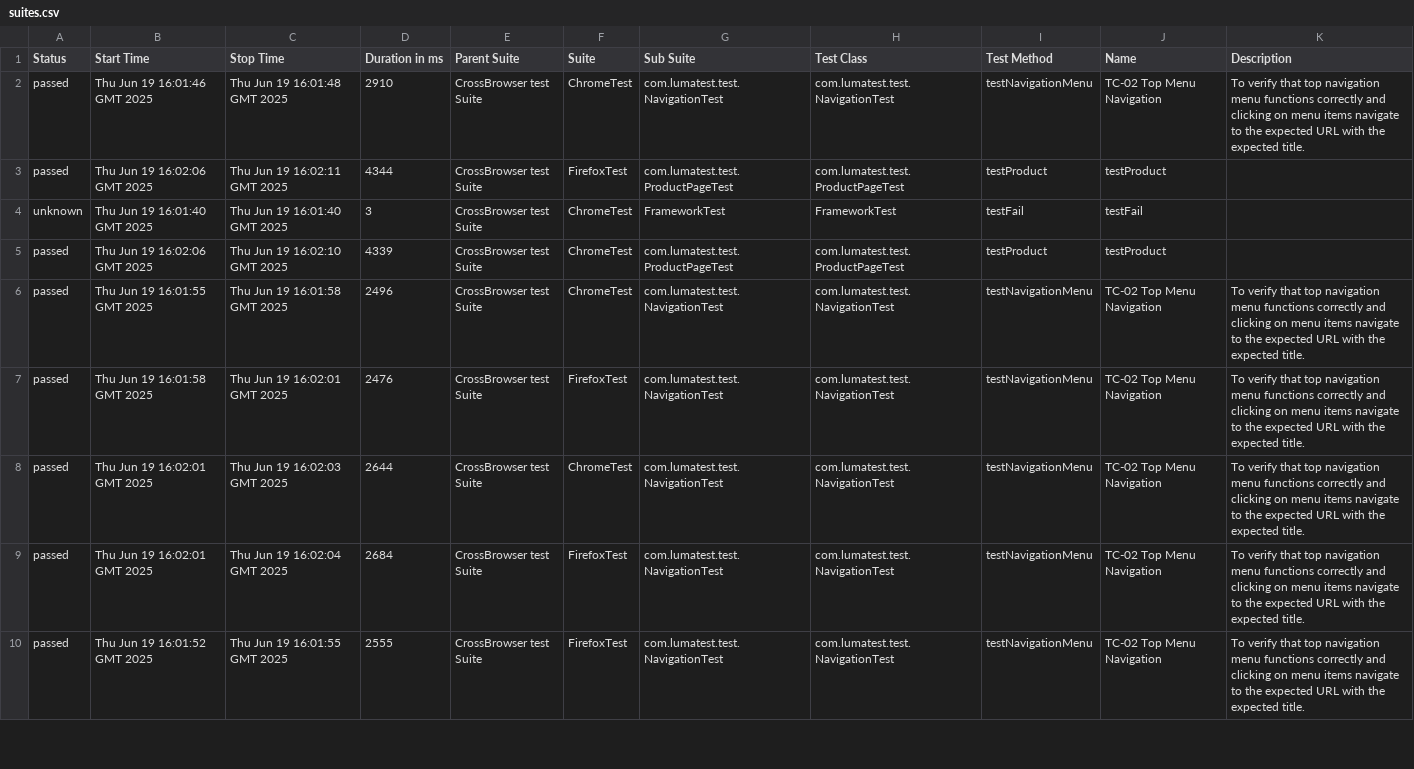
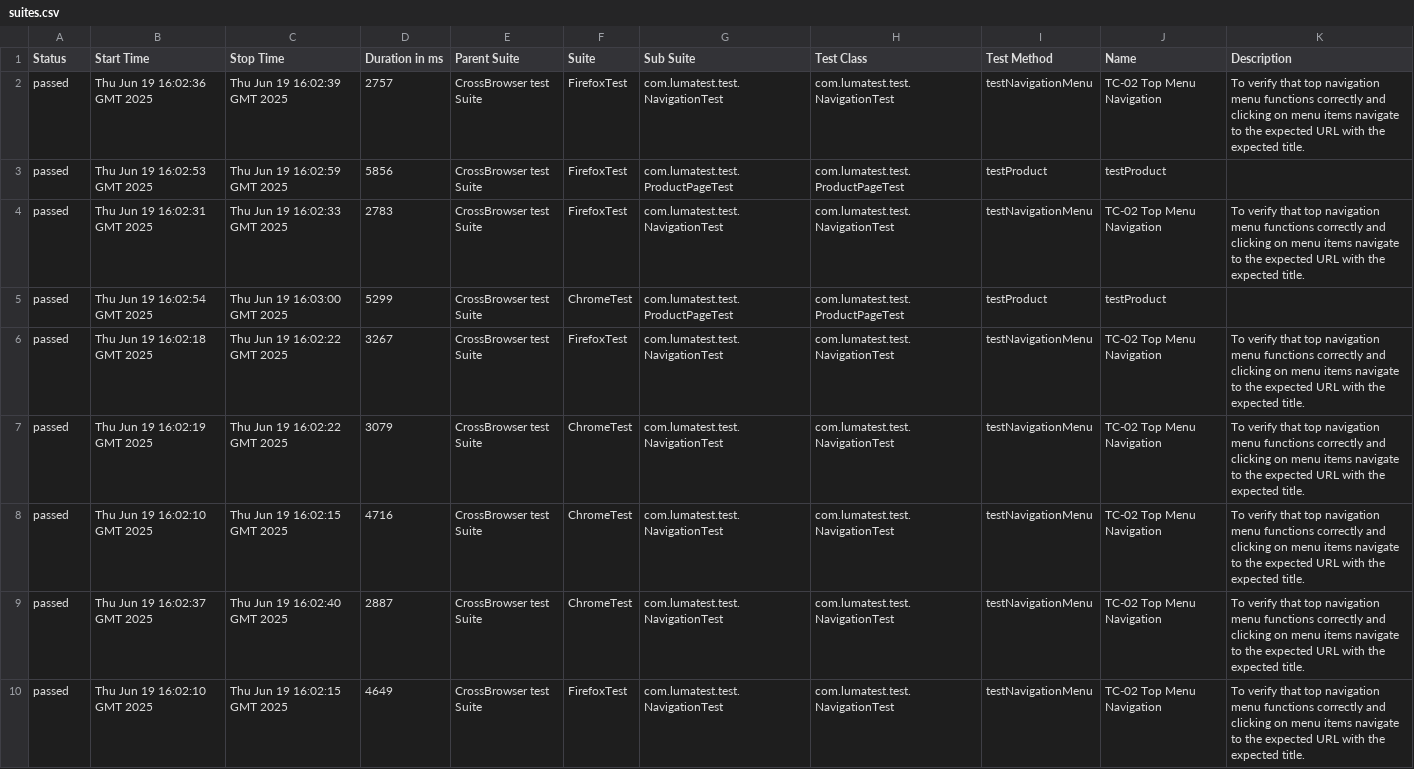
Before and after one commit to verafes/LUMA-test-java-maven-tesNG-allure, a CSV file: 16/data/suites.csv, drawn as a sheet; only a part is shown; removed rows and columns are numbered as before the commit, all else as after; the diff covers the shown part only; the diff names each change by its address in the sheet, - before the commit and + after, or states it on an @@ line.

```diff
--- a/16/data/suites.csv
+++ b/16/data/suites.csv
-B2 (Start Time): Thu Jun 19 16:01:46 GMT 2025
+B2 (Start Time): Thu Jun 19 16:02:36 GMT 2025
-C2 (Stop Time): Thu Jun 19 16:01:48 GMT 2025
+C2 (Stop Time): Thu Jun 19 16:02:39 GMT 2025
-D2 (Duration in ms): 2910
+D2 (Duration in ms): 2757
-F2 (Suite): ChromeTest
+F2 (Suite): FirefoxTest
-B3 (Start Time): Thu Jun 19 16:02:06 GMT 2025
+B3 (Start Time): Thu Jun 19 16:02:53 GMT 2025
-C3 (Stop Time): Thu Jun 19 16:02:11 GMT 2025
+C3 (Stop Time): Thu Jun 19 16:02:59 GMT 2025
-D3 (Duration in ms): 4344
+D3 (Duration in ms): 5856
-row 4: unknown | Thu Jun 19 16:01:40 GMT 2025 | Thu Jun 19 16:01:40 GMT 2025 | 3 | CrossBrowser test Suite | ChromeTest | FrameworkTest | FrameworkTest | testFail | testFail
+row 4: passed | Thu Jun 19 16:02:31 GMT 2025 | Thu Jun 19 16:02:33 GMT 2025 | 2783 | CrossBrowser test Suite | FirefoxTest | com.lumatest.test.NavigationTest | com.lumatest.test.NavigationTest | testNavigationMenu | TC-02 Top Menu Navigation | To verify that top navigation menu functions correctly and clicking on menu items navigate to the expected URL with the expected title.
-B5 (Start Time): Thu Jun 19 16:02:06 GMT 2025
+B5 (Start Time): Thu Jun 19 16:02:54 GMT 2025
-C5 (Stop Time): Thu Jun 19 16:02:10 GMT 2025
+C5 (Stop Time): Thu Jun 19 16:03:00 GMT 2025
-D5 (Duration in ms): 4339
+D5 (Duration in ms): 5299
-B6 (Start Time): Thu Jun 19 16:01:55 GMT 2025
+B6 (Start Time): Thu Jun 19 16:02:18 GMT 2025
-C6 (Stop Time): Thu Jun 19 16:01:58 GMT 2025
+C6 (Stop Time): Thu Jun 19 16:02:22 GMT 2025
-D6 (Duration in ms): 2496
+D6 (Duration in ms): 3267
-F6 (Suite): ChromeTest
+F6 (Suite): FirefoxTest
-B7 (Start Time): Thu Jun 19 16:01:58 GMT 2025
+B7 (Start Time): Thu Jun 19 16:02:19 GMT 2025
-C7 (Stop Time): Thu Jun 19 16:02:01 GMT 2025
+C7 (Stop Time): Thu Jun 19 16:02:22 GMT 2025
-D7 (Duration in ms): 2476
+D7 (Duration in ms): 3079
-F7 (Suite): FirefoxTest
+F7 (Suite): ChromeTest
-B8 (Start Time): Thu Jun 19 16:02:01 GMT 2025
+B8 (Start Time): Thu Jun 19 16:02:10 GMT 2025
-C8 (Stop Time): Thu Jun 19 16:02:03 GMT 2025
+C8 (Stop Time): Thu Jun 19 16:02:15 GMT 2025
-D8 (Duration in ms): 2644
+D8 (Duration in ms): 4716
-B9 (Start Time): Thu Jun 19 16:02:01 GMT 2025
+B9 (Start Time): Thu Jun 19 16:02:37 GMT 2025
-C9 (Stop Time): Thu Jun 19 16:02:04 GMT 2025
+C9 (Stop Time): Thu Jun 19 16:02:40 GMT 2025
-D9 (Duration in ms): 2684
+D9 (Duration in ms): 2887
-F9 (Suite): FirefoxTest
+F9 (Suite): ChromeTest
-B10 (Start Time): Thu Jun 19 16:01:52 GMT 2025
+B10 (Start Time): Thu Jun 19 16:02:10 GMT 2025
-C10 (Stop Time): Thu Jun 19 16:01:55 GMT 2025
+C10 (Stop Time): Thu Jun 19 16:02:15 GMT 2025
-D10 (Duration in ms): 2555
+D10 (Duration in ms): 4649
```
Also changed, not shown: 2 added rows, 2 removed rows and 24 edited cells elsewhere in this file, 43 other files.
